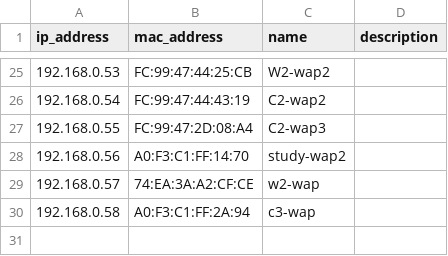
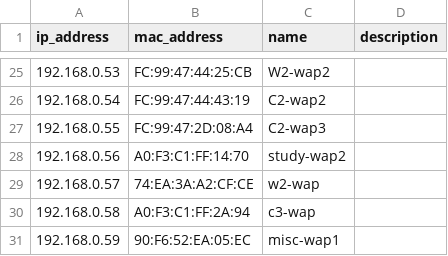
Before and after one commit to cloyne/network, a CSV file: network.csv, drawn as a sheet; only a part is shown, gaps mark what is left out.

Commit message:
Add entry for new miscellaneous wap

```diff
--- a/network.csv
+++ b/network.csv
@@ -30 +30,2 @@ ip_address,mac_address,name,description
 192.168.0.58,A0:F3:C1:FF:2A:94,c3-wap
+192.168.0.59,90:F6:52:EA:05:EC,misc-wap1
```
